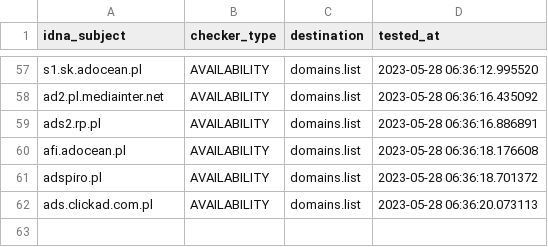
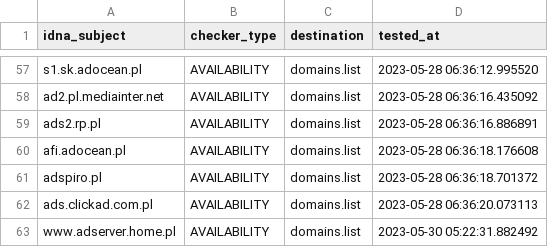
Before and after one commit to Ultimate-Hosts-Blacklist/pl-host-file, a CSV file: .pyfunceble/inactive.csv, drawn as a sheet; only a part is shown, gaps mark what is left out.

```diff
--- a/.pyfunceble/inactive.csv
+++ b/.pyfunceble/inactive.csv
@@ -62 +62,2 @@ adspiro.pl,AVAILABILITY,domains.list,2023-05-28 06:36:18.701372
 ads.clickad.com.pl,AVAILABILITY,domains.list,2023-05-28 06:36:20.073113
+www.adserver.home.pl,AVAILABILITY,domains.list,2023-05-30 05:22:31.882492
```
Also changed, not shown: 25 other files.
